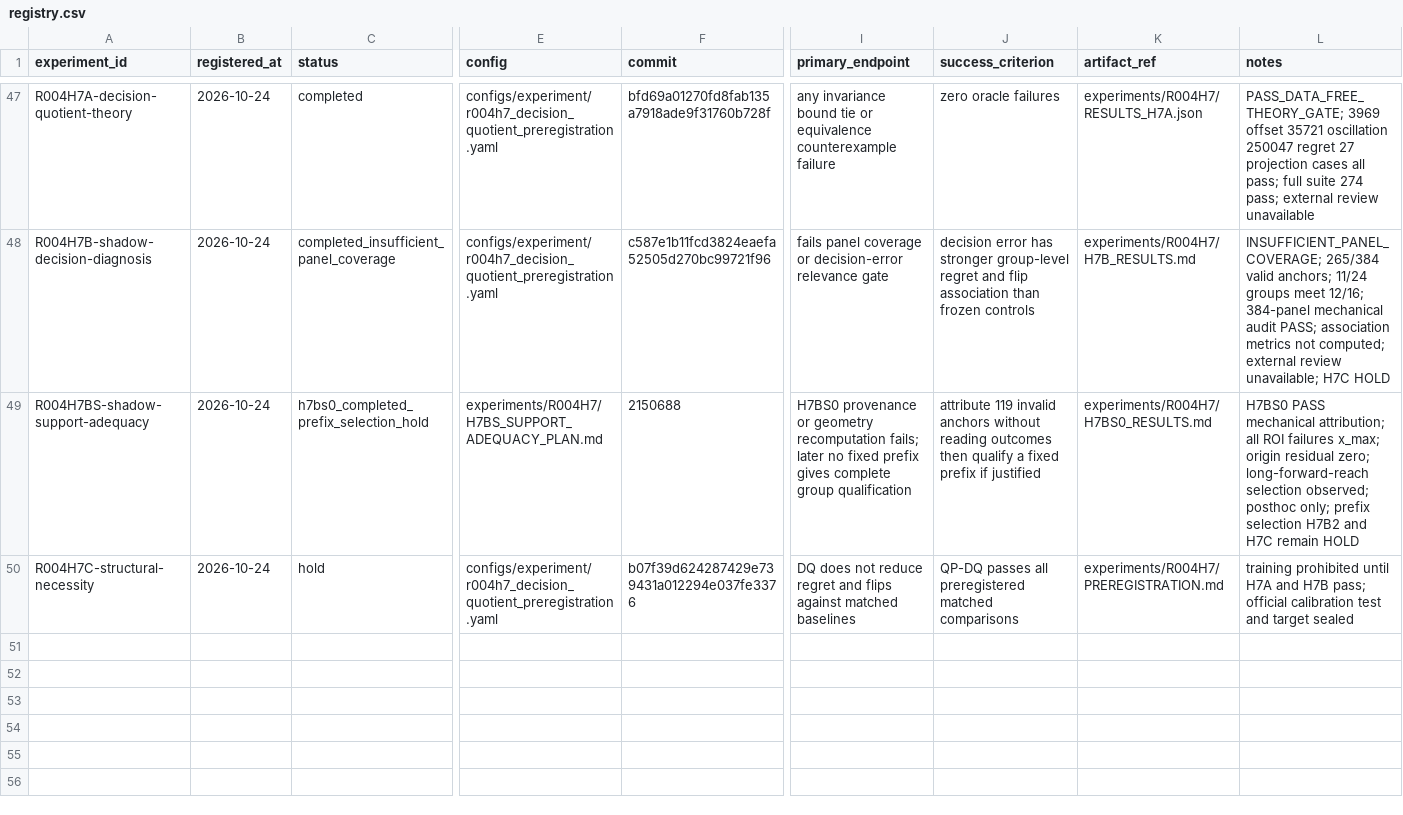
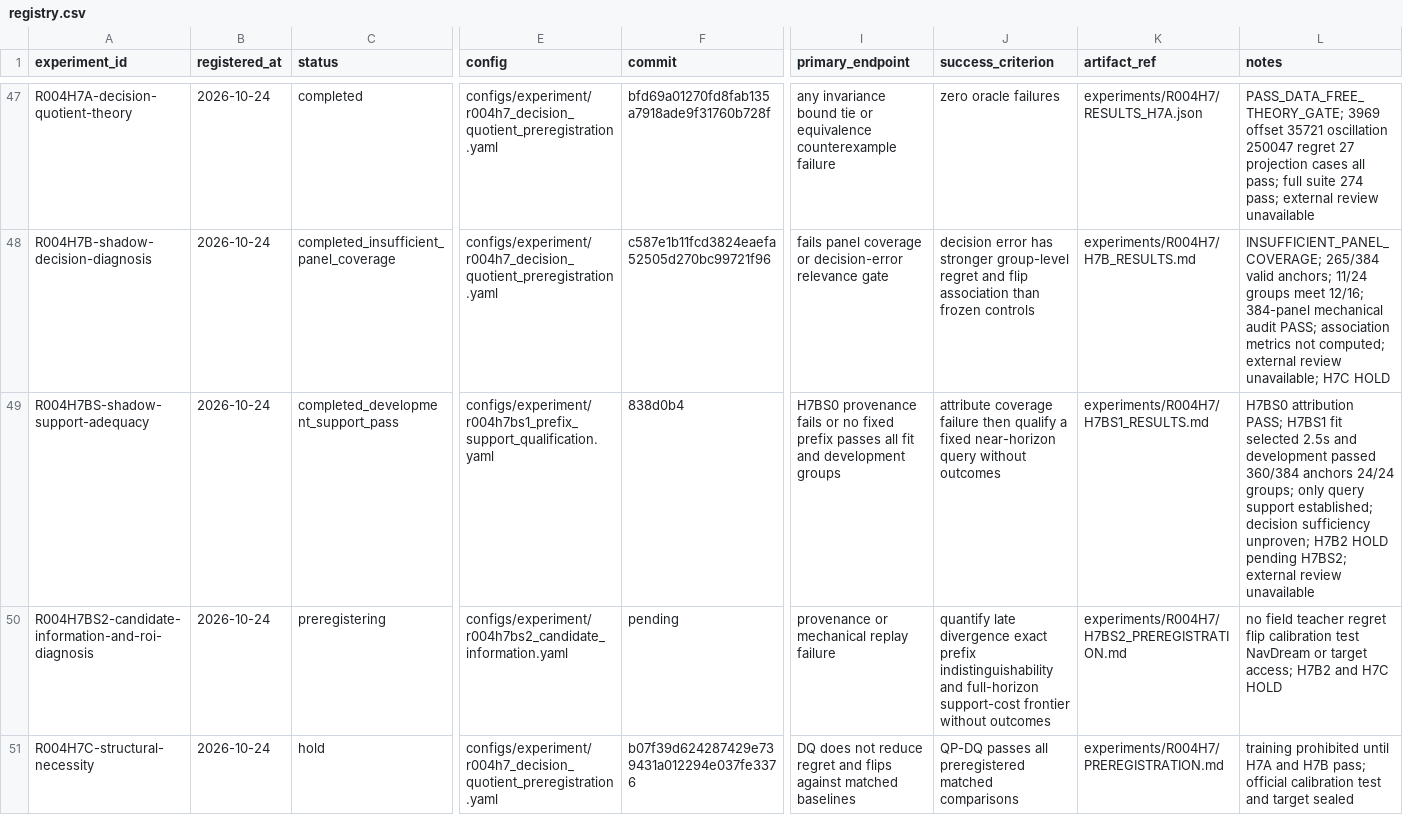
Before and after one commit to KUN-11-77/AORTA-Drive, a CSV file: experiments/registry.csv, drawn as a sheet; only a part is shown, gaps mark what is left out; rows hold the shown columns only; the diff names each change by its address in the sheet, - before the commit and + after, or states it on an @@ line.

Commit message:
Record H7BS1 support qualification

```diff
--- a/experiments/registry.csv
+++ b/experiments/registry.csv
-C49 (status): h7bs0_completed_prefix_selection_hold
+C49 (status): completed_development_support_pass
-E49 (config): experiments/R004H7/H7BS_SUPPORT_ADEQUACY_PLAN.md
+E49 (config): configs/experiment/r004h7bs1_prefix_support_qualification.yaml
-F49 (commit): 2150688
+F49 (commit): 838d0b4
-I49 (primary_endpoint): H7BS0 provenance or geometry recomputation fails; later no fixed prefix gives complete group qualification
+I49 (primary_endpoint): H7BS0 provenance fails or no fixed prefix passes all fit and development groups
-J49 (success_criterion): attribute 119 invalid anchors without reading outcomes then qualify a fixed prefix if justified
+J49 (success_criterion): attribute coverage failure then qualify a fixed near-horizon query without outcomes
-K49 (artifact_ref): experiments/R004H7/H7BS0_RESULTS.md
+K49 (artifact_ref): experiments/R004H7/H7BS1_RESULTS.md
-L49 (notes): H7BS0 PASS mechanical attribution; all ROI failures x_max; origin residual zero; long-forward-reach selection observed; posthoc only; prefix selection H7B2 and H7C remain HOLD
+L49 (notes): H7BS0 attribution PASS; H7BS1 fit selected 2.5s and development passed 360/384 anchors 24/24 groups; only query support established; decision sufficiency unproven; H7B2 HOLD pending H7BS2; external review unavailable
+row 50: R004H7BS2-candidate-information-and-roi-diagnosis | 2026-10-24 | preregistering | configs/experiment/r004h7bs2_candidate_information.yaml | pending | provenance or mechanical replay failure | quantify late divergence exact prefix indistinguishability and full-horizon support-cost frontier without outcomes | experiments/R004H7/H7BS2_PREREGISTRATION.md | no field teacher regret flip calibration test NavDream or target access; H7B2 and H7C HOLD
```
Also changed, not shown: 11 other files.
